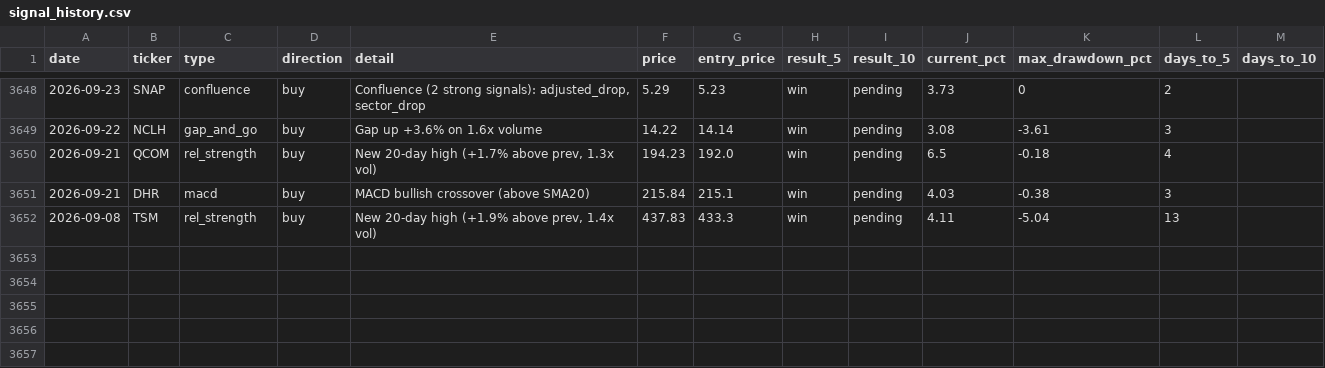
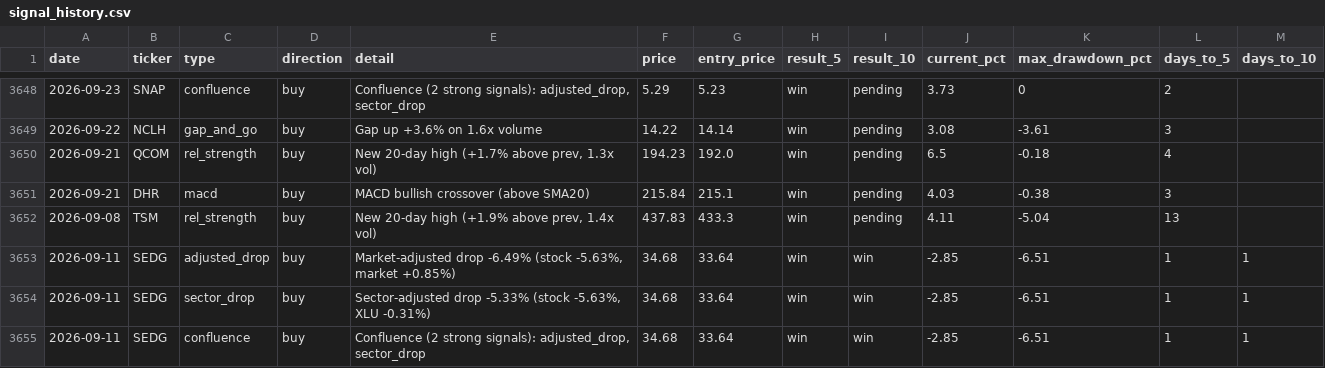
Before and after one commit to utoraman/rapidsift, a CSV file: data/signal_history.csv, drawn as a sheet; only a part is shown, gaps mark what is left out.

```diff
--- a/data/signal_history.csv
+++ b/data/signal_history.csv
@@ -3652 +3652,4 @@ date,ticker,type,direction,detail,price,entry_price,result_5,result_10,current_p
 2026-09-08,TSM,rel_strength,buy,"New 20-day high (+1.9% above prev, 1.4x vol)",437.83,433.3,win,pending,4.11,-5.04,13,
+2026-09-11,SEDG,adjusted_drop,buy,"Market-adjusted drop -6.49% (stock -5.63%, market +0.85%)",34.68,33.64,win,win,-2.85,-6.51,1,1
+2026-09-11,SEDG,sector_drop,buy,"Sector-adjusted drop -5.33% (stock -5.63%, XLU -0.31%)",34.68,33.64,win,win,-2.85,-6.51,1,1
+2026-09-11,SEDG,confluence,buy,"Confluence (2 strong signals): adjusted_drop, sector_drop",34.68,33.64,win,win,-2.85,-6.51,1,1
```
Also changed, not shown: 2 other files.
